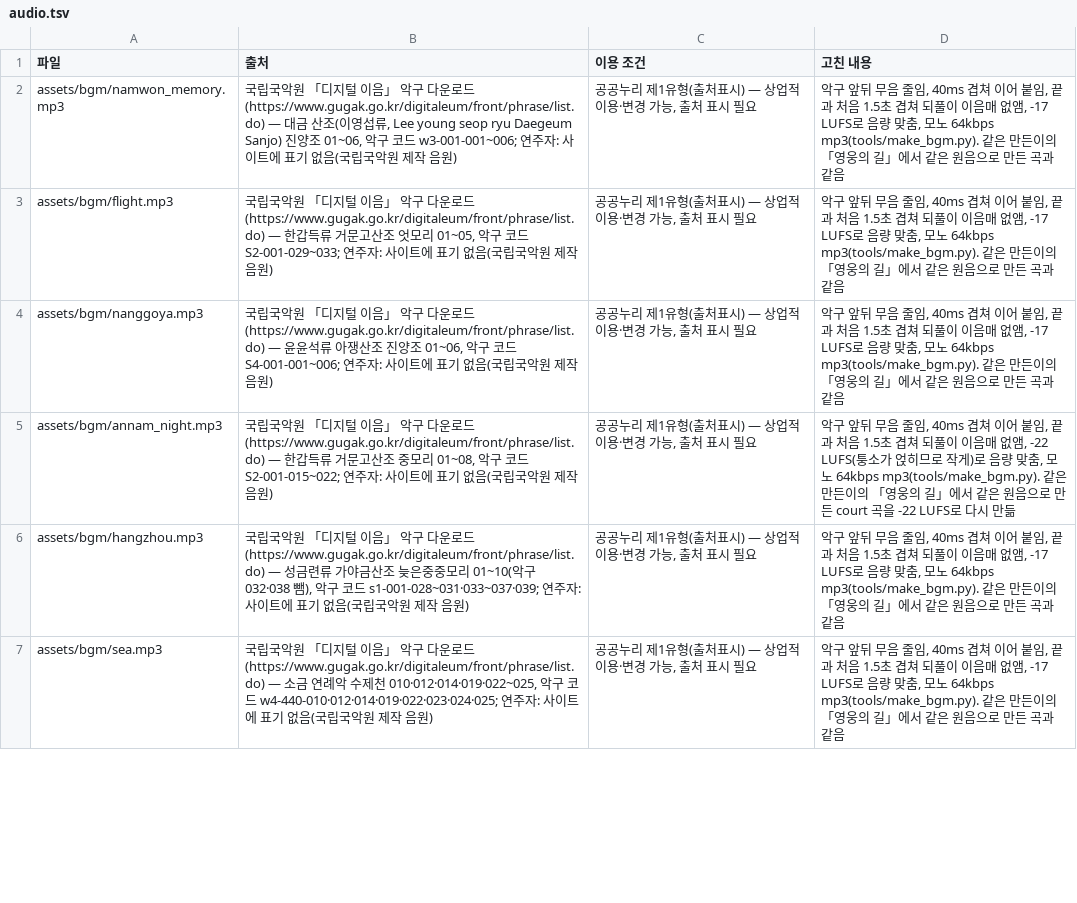
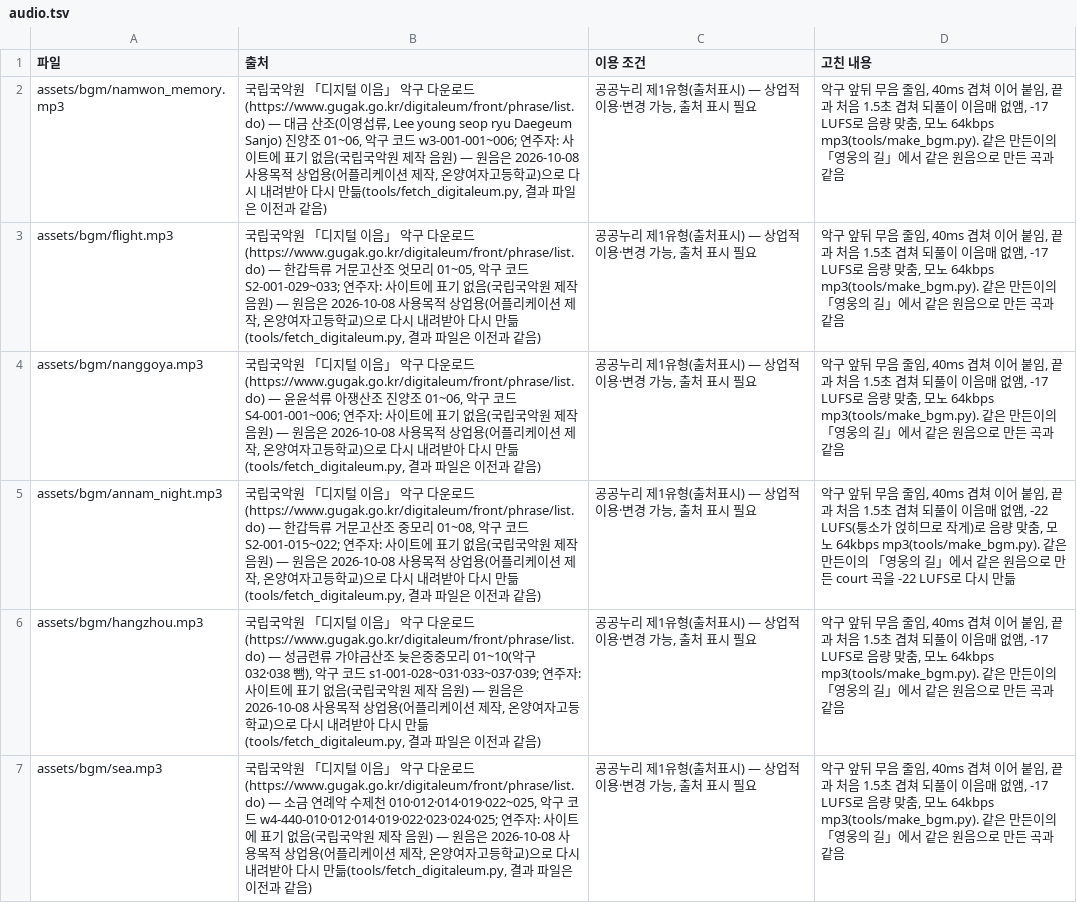
Before and after one commit to pblsketch/choecheok-jeon, a TSV file: credits/audio.tsv, drawn as a sheet; only a part is shown; the diff covers the shown part only.

```diff
--- a/credits/audio.tsv
+++ b/credits/audio.tsv
@@ -1,7 +1,7 @@
 파일	출처	이용 조건	고친 내용
-assets/bgm/namwon_memory.mp3	국립국악원 「디지털 이음」 악구 다운로드(https://www.gugak.go.kr/digitaleum/front/phrase/list.do) — 대금 산조(이영섭류, Lee young seop ryu Daegeum Sanjo) 진양조 01~06, 악구 코드 w3-001-001~006; 연주자: 사이트에 표기 없음(국립국악원 제작 음원)	공공누리 제1유형(출처표시) — 상업적 이용·변경 가능, 출처 표시 필요	악구 앞뒤 무음 줄임, 40ms 겹쳐 이어 붙임, 끝과 처음 1.5초 겹쳐 되풀이 이음매 없앰, -17 LUFS로 음량 맞춤, 모노 64kbps mp3(tools/make_bgm.py). 같은 만든이의 「영웅의 길」에서 같은 원음으로 만든 곡과 같음
-assets/bgm/flight.mp3	국립국악원 「디지털 이음」 악구 다운로드(https://www.gugak.go.kr/digitaleum/front/phrase/list.do) — 한갑득류 거문고산조 엇모리 01~05, 악구 코드 S2-001-029~033; 연주자: 사이트에 표기 없음(국립국악원 제작 음원)	공공누리 제1유형(출처표시) — 상업적 이용·변경 가능, 출처 표시 필요	악구 앞뒤 무음 줄임, 40ms 겹쳐 이어 붙임, 끝과 처음 1.5초 겹쳐 되풀이 이음매 없앰, -17 LUFS로 음량 맞춤, 모노 64kbps mp3(tools/make_bgm.py). 같은 만든이의 「영웅의 길」에서 같은 원음으로 만든 곡과 같음
-assets/bgm/nanggoya.mp3	국립국악원 「디지털 이음」 악구 다운로드(https://www.gugak.go.kr/digitaleum/front/phrase/list.do) — 윤윤석류 아쟁산조 진양조 01~06, 악구 코드 S4-001-001~006; 연주자: 사이트에 표기 없음(국립국악원 제작 음원)	공공누리 제1유형(출처표시) — 상업적 이용·변경 가능, 출처 표시 필요	악구 앞뒤 무음 줄임, 40ms 겹쳐 이어 붙임, 끝과 처음 1.5초 겹쳐 되풀이 이음매 없앰, -17 LUFS로 음량 맞춤, 모노 64kbps mp3(tools/make_bgm.py). 같은 만든이의 「영웅의 길」에서 같은 원음으로 만든 곡과 같음
-assets/bgm/annam_night.mp3	국립국악원 「디지털 이음」 악구 다운로드(https://www.gugak.go.kr/digitaleum/front/phrase/list.do) — 한갑득류 거문고산조 중모리 01~08, 악구 코드 S2-001-015~022; 연주자: 사이트에 표기 없음(국립국악원 제작 음원)	공공누리 제1유형(출처표시) — 상업적 이용·변경 가능, 출처 표시 필요	악구 앞뒤 무음 줄임, 40ms 겹쳐 이어 붙임, 끝과 처음 1.5초 겹쳐 되풀이 이음매 없앰, -22 LUFS(퉁소가 얹히므로 작게)로 음량 맞춤, 모노 64kbps mp3(tools/make_bgm.py). 같은 만든이의 「영웅의 길」에서 같은 원음으로 만든 court 곡을 -22 LUFS로 다시 만듦
-assets/bgm/hangzhou.mp3	국립국악원 「디지털 이음」 악구 다운로드(https://www.gugak.go.kr/digitaleum/front/phrase/list.do) — 성금련류 가야금산조 늦은중중모리 01~10(악구 032·038 뺌), 악구 코드 s1-001-028~031·033~037·039; 연주자: 사이트에 표기 없음(국립국악원 제작 음원)	공공누리 제1유형(출처표시) — 상업적 이용·변경 가능, 출처 표시 필요	악구 앞뒤 무음 줄임, 40ms 겹쳐 이어 붙임, 끝과 처음 1.5초 겹쳐 되풀이 이음매 없앰, -17 LUFS로 음량 맞춤, 모노 64kbps mp3(tools/make_bgm.py). 같은 만든이의 「영웅의 길」에서 같은 원음으로 만든 곡과 같음
-assets/bgm/sea.mp3	국립국악원 「디지털 이음」 악구 다운로드(https://www.gugak.go.kr/digitaleum/front/phrase/list.do) — 소금 연례악 수제천 010·012·014·019·022~025, 악구 코드 w4-440-010·012·014·019·022·023·024·025; 연주자: 사이트에 표기 없음(국립국악원 제작 음원)	공공누리 제1유형(출처표시) — 상업적 이용·변경 가능, 출처 표시 필요	악구 앞뒤 무음 줄임, 40ms 겹쳐 이어 붙임, 끝과 처음 1.5초 겹쳐 되풀이 이음매 없앰, -17 LUFS로 음량 맞춤, 모노 64kbps mp3(tools/make_bgm.py). 같은 만든이의 「영웅의 길」에서 같은 원음으로 만든 곡과 같음
+assets/bgm/namwon_memory.mp3	국립국악원 「디지털 이음」 악구 다운로드(https://www.gugak.go.kr/digitaleum/front/phrase/list.do) — 대금 산조(이영섭류, Lee young seop ryu Daegeum Sanjo) 진양조 01~06, 악구 코드 w3-001-001~006; 연주자: 사이트에 표기 없음(국립국악원 제작 음원) — 원음은 2026-10-08 사용목적 상업용(어플리케이션 제작, 온양여자고등학교)으로 다시 내려받아 다시 만듦(tools/fetch_digitaleum.py, 결과 파일은 이전과 같음)	공공누리 제1유형(출처표시) — 상업적 이용·변경 가능, 출처 표시 필요	악구 앞뒤 무음 줄임, 40ms 겹쳐 이어 붙임, 끝과 처음 1.5초 겹쳐 되풀이 이음매 없앰, -17 LUFS로 음량 맞춤, 모노 64kbps mp3(tools/make_bgm.py). 같은 만든이의 「영웅의 길」에서 같은 원음으로 만든 곡과 같음
+assets/bgm/flight.mp3	국립국악원 「디지털 이음」 악구 다운로드(https://www.gugak.go.kr/digitaleum/front/phrase/list.do) — 한갑득류 거문고산조 엇모리 01~05, 악구 코드 S2-001-029~033; 연주자: 사이트에 표기 없음(국립국악원 제작 음원) — 원음은 2026-10-08 사용목적 상업용(어플리케이션 제작, 온양여자고등학교)으로 다시 내려받아 다시 만듦(tools/fetch_digitaleum.py, 결과 파일은 이전과 같음)	공공누리 제1유형(출처표시) — 상업적 이용·변경 가능, 출처 표시 필요	악구 앞뒤 무음 줄임, 40ms 겹쳐 이어 붙임, 끝과 처음 1.5초 겹쳐 되풀이 이음매 없앰, -17 LUFS로 음량 맞춤, 모노 64kbps mp3(tools/make_bgm.py). 같은 만든이의 「영웅의 길」에서 같은 원음으로 만든 곡과 같음
+assets/bgm/nanggoya.mp3	국립국악원 「디지털 이음」 악구 다운로드(https://www.gugak.go.kr/digitaleum/front/phrase/list.do) — 윤윤석류 아쟁산조 진양조 01~06, 악구 코드 S4-001-001~006; 연주자: 사이트에 표기 없음(국립국악원 제작 음원) — 원음은 2026-10-08 사용목적 상업용(어플리케이션 제작, 온양여자고등학교)으로 다시 내려받아 다시 만듦(tools/fetch_digitaleum.py, 결과 파일은 이전과 같음)	공공누리 제1유형(출처표시) — 상업적 이용·변경 가능, 출처 표시 필요	악구 앞뒤 무음 줄임, 40ms 겹쳐 이어 붙임, 끝과 처음 1.5초 겹쳐 되풀이 이음매 없앰, -17 LUFS로 음량 맞춤, 모노 64kbps mp3(tools/make_bgm.py). 같은 만든이의 「영웅의 길」에서 같은 원음으로 만든 곡과 같음
+assets/bgm/annam_night.mp3	국립국악원 「디지털 이음」 악구 다운로드(https://www.gugak.go.kr/digitaleum/front/phrase/list.do) — 한갑득류 거문고산조 중모리 01~08, 악구 코드 S2-001-015~022; 연주자: 사이트에 표기 없음(국립국악원 제작 음원) — 원음은 2026-10-08 사용목적 상업용(어플리케이션 제작, 온양여자고등학교)으로 다시 내려받아 다시 만듦(tools/fetch_digitaleum.py, 결과 파일은 이전과 같음)	공공누리 제1유형(출처표시) — 상업적 이용·변경 가능, 출처 표시 필요	악구 앞뒤 무음 줄임, 40ms 겹쳐 이어 붙임, 끝과 처음 1.5초 겹쳐 되풀이 이음매 없앰, -22 LUFS(퉁소가 얹히므로 작게)로 음량 맞춤, 모노 64kbps mp3(tools/make_bgm.py). 같은 만든이의 「영웅의 길」에서 같은 원음으로 만든 court 곡을 -22 LUFS로 다시 만듦
+assets/bgm/hangzhou.mp3	국립국악원 「디지털 이음」 악구 다운로드(https://www.gugak.go.kr/digitaleum/front/phrase/list.do) — 성금련류 가야금산조 늦은중중모리 01~10(악구 032·038 뺌), 악구 코드 s1-001-028~031·033~037·039; 연주자: 사이트에 표기 없음(국립국악원 제작 음원) — 원음은 2026-10-08 사용목적 상업용(어플리케이션 제작, 온양여자고등학교)으로 다시 내려받아 다시 만듦(tools/fetch_digitaleum.py, 결과 파일은 이전과 같음)	공공누리 제1유형(출처표시) — 상업적 이용·변경 가능, 출처 표시 필요	악구 앞뒤 무음 줄임, 40ms 겹쳐 이어 붙임, 끝과 처음 1.5초 겹쳐 되풀이 이음매 없앰, -17 LUFS로 음량 맞춤, 모노 64kbps mp3(tools/make_bgm.py). 같은 만든이의 「영웅의 길」에서 같은 원음으로 만든 곡과 같음
+assets/bgm/sea.mp3	국립국악원 「디지털 이음」 악구 다운로드(https://www.gugak.go.kr/digitaleum/front/phrase/list.do) — 소금 연례악 수제천 010·012·014·019·022~025, 악구 코드 w4-440-010·012·014·019·022·023·024·025; 연주자: 사이트에 표기 없음(국립국악원 제작 음원) — 원음은 2026-10-08 사용목적 상업용(어플리케이션 제작, 온양여자고등학교)으로 다시 내려받아 다시 만듦(tools/fetch_digitaleum.py, 결과 파일은 이전과 같음)	공공누리 제1유형(출처표시) — 상업적 이용·변경 가능, 출처 표시 필요	악구 앞뒤 무음 줄임, 40ms 겹쳐 이어 붙임, 끝과 처음 1.5초 겹쳐 되풀이 이음매 없앰, -17 LUFS로 음량 맞춤, 모노 64kbps mp3(tools/make_bgm.py). 같은 만든이의 「영웅의 길」에서 같은 원음으로 만든 곡과 같음
```
Also changed, not shown: 2 added rows and 3 edited cells elsewhere in this file, 18 other files.
